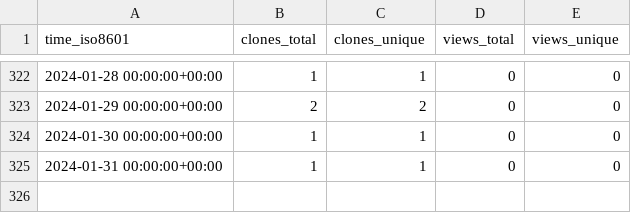
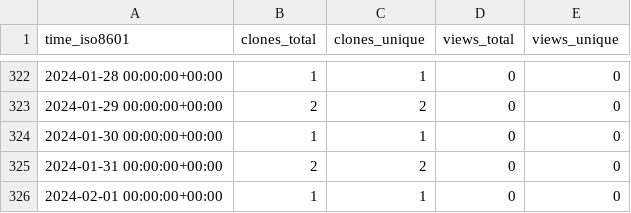
Before and after one commit to abhinav12k/Drunkyard, a CSV file: abhinav12k/Drunkyard/ghrs-data/views_clones_aggregate.csv, drawn as a sheet; only a part is shown, gaps mark what is left out.

```diff
--- a/abhinav12k/Drunkyard/ghrs-data/views_clones_aggregate.csv
+++ b/abhinav12k/Drunkyard/ghrs-data/views_clones_aggregate.csv
@@ -324,2 +324,3 @@ time_iso8601,clones_total,clones_unique,views_total,views_unique
 2024-01-30 00:00:00+00:00,1,1,0,0
-2024-01-31 00:00:00+00:00,1,1,0,0
+2024-01-31 00:00:00+00:00,2,2,0,0
+2024-02-01 00:00:00+00:00,1,1,0,0
```
Also changed, not shown: 1 other file.
